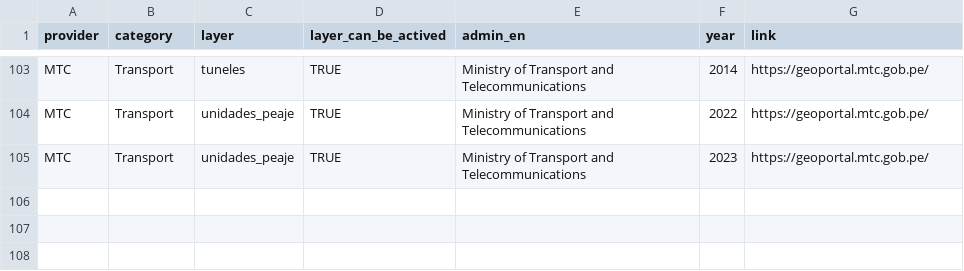
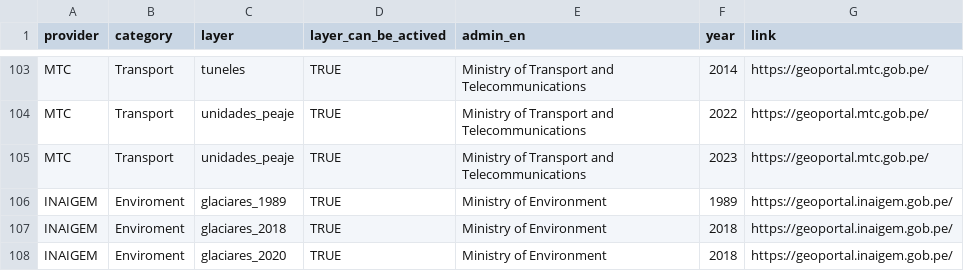
Before and after one commit to ambarja/geoidep, a CSV file: inst/sources-idep/sources_geoidep.csv, drawn as a sheet; only a part is shown, gaps mark what is left out; the diff names each change by its address in the sheet, - before the commit and + after, or states it on an @@ line.

Commit message:
INAIGEM to geoidep

```diff
--- a/inst/sources-idep/sources_geoidep.csv
+++ b/inst/sources-idep/sources_geoidep.csv
+row 106: INAIGEM | Enviroment | glaciares_1989 | TRUE | Ministry of Environment | 1989 | https://geoportal.inaigem.gob.pe/
+row 107: INAIGEM | Enviroment | glaciares_2018 | TRUE | Ministry of Environment | 2018 | https://geoportal.inaigem.gob.pe/
+row 108: INAIGEM | Enviroment | glaciares_2020 | TRUE | Ministry of Environment | 2018 | https://geoportal.inaigem.gob.pe/
```
